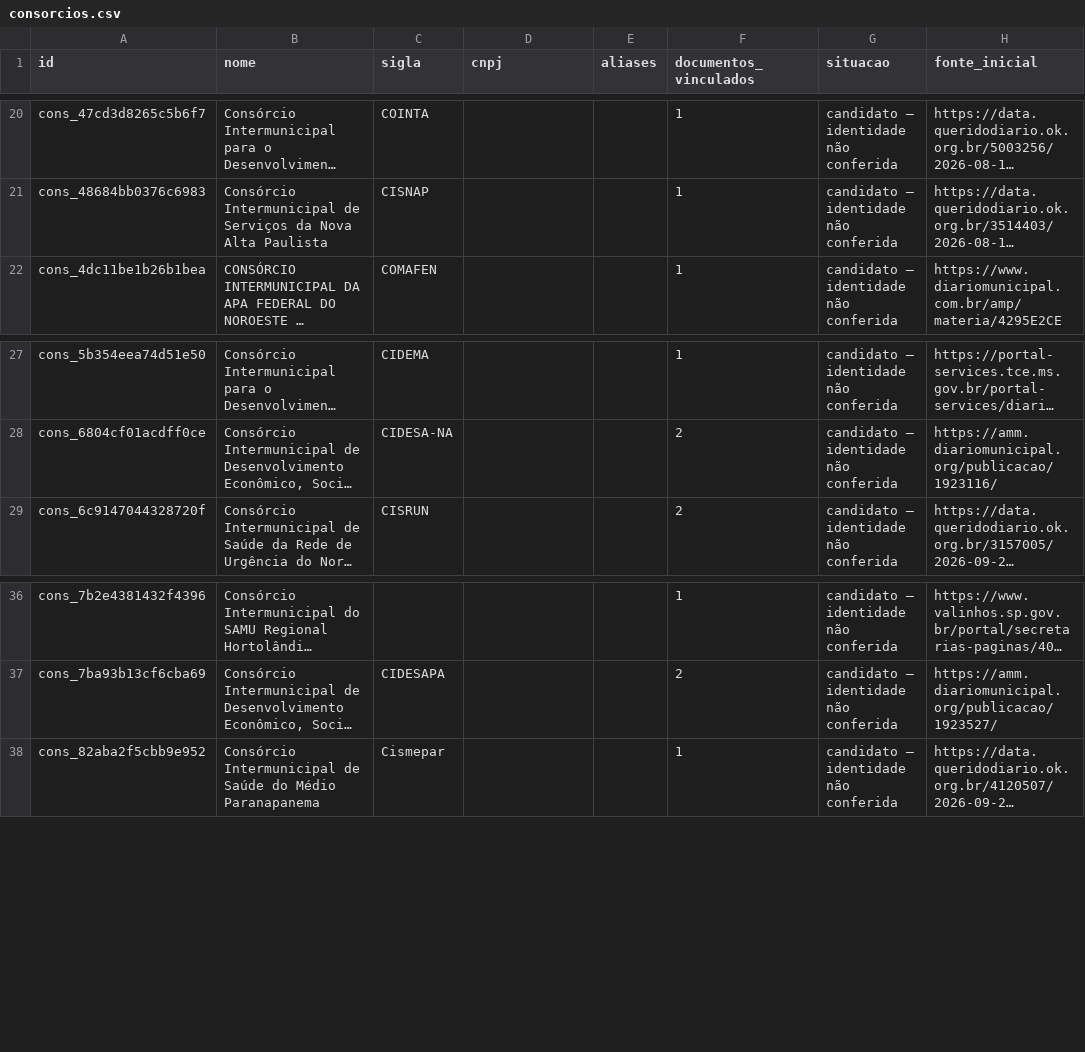
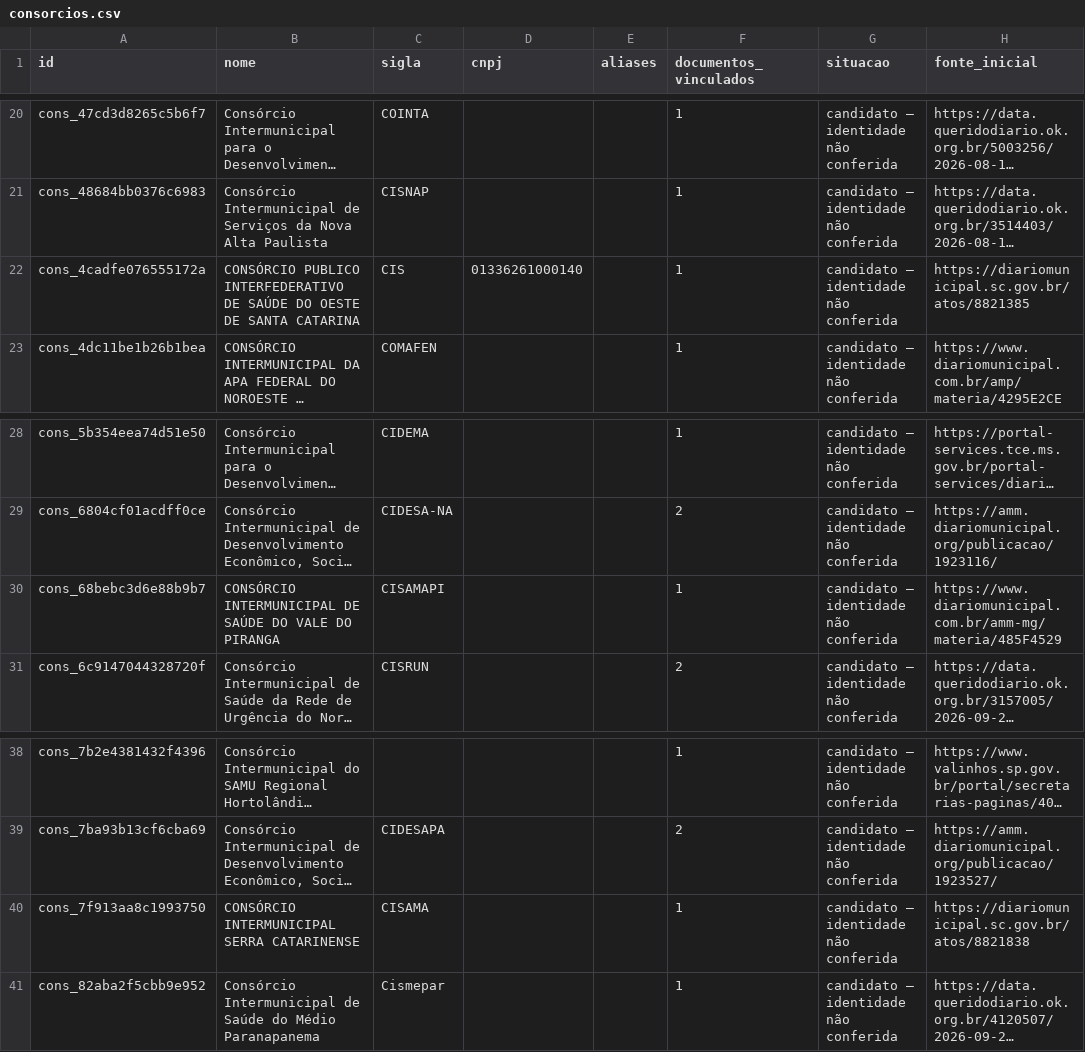
Before and after one commit to driano1221/radar-consorcios-whatsapp, a CSV file: data/catalogo/consorcios.csv, drawn as a sheet; only a part is shown, gaps mark what is left out; long unchanged cells end in …; the diff names each change by its address in the sheet, - before the commit and + after, or states it on an @@ line.

```diff
--- a/data/catalogo/consorcios.csv
+++ b/data/catalogo/consorcios.csv
+row 22: cons_4cadfe076555172a | CONSÓRCIO PUBLICO INTERFEDERATIVO DE SAÚDE DO OESTE DE SANTA CATARINA | CIS | 01336261000140 |  | 1 | candidato — identidade não conferida | https://diariomunicipal.sc.gov.br/atos/8821385
+row 30: cons_68bebc3d6e88b9b7 | CONSÓRCIO INTERMUNICIPAL DE SAÚDE DO VALE DO PIRANGA | CISAMAPI |  |  | 1 | candidato — identidade não conferida | https://www.diariomunicipal.com.br/amm-mg/materia/485F4529
+row 40: cons_7f913aa8c1993750 | CONSÓRCIO INTERMUNICIPAL SERRA CATARINENSE | CISAMA |  |  | 1 | candidato — identidade não conferida | https://diariomunicipal.sc.gov.br/atos/8821838
```
Also changed, not shown: data/catalogo/identidade-pendente.csv, data/catalogo/vinculos-documentos.csv, 6 other files.
